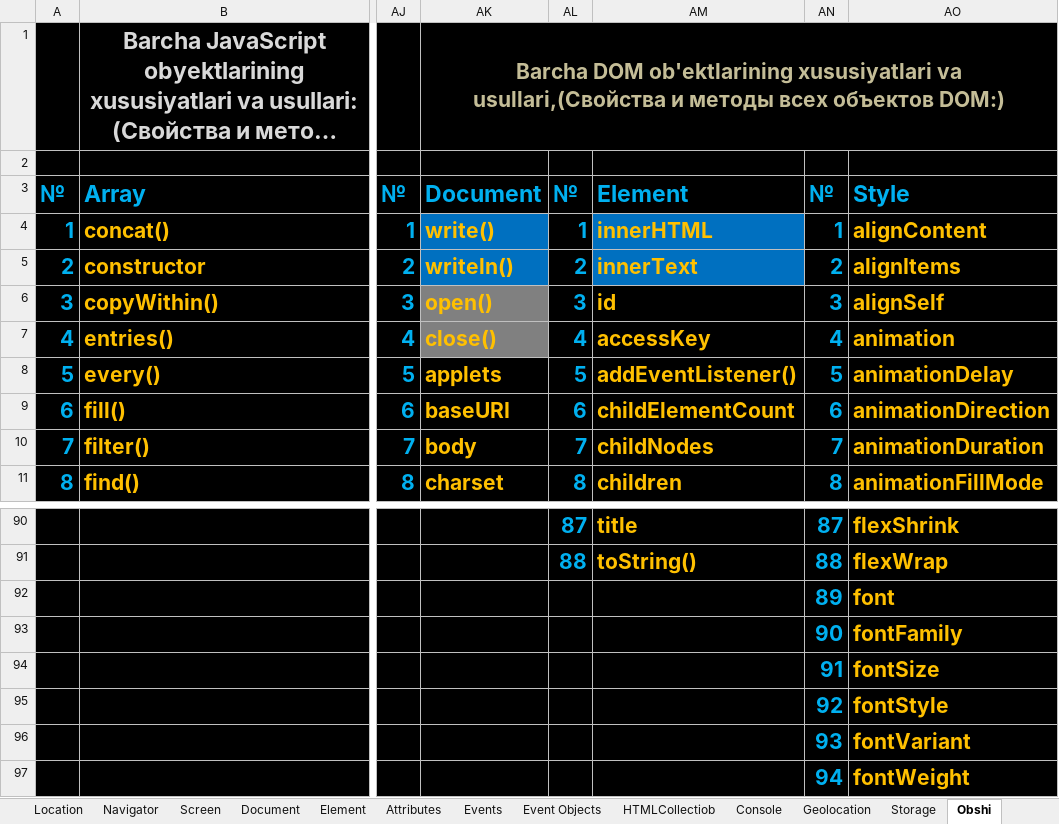
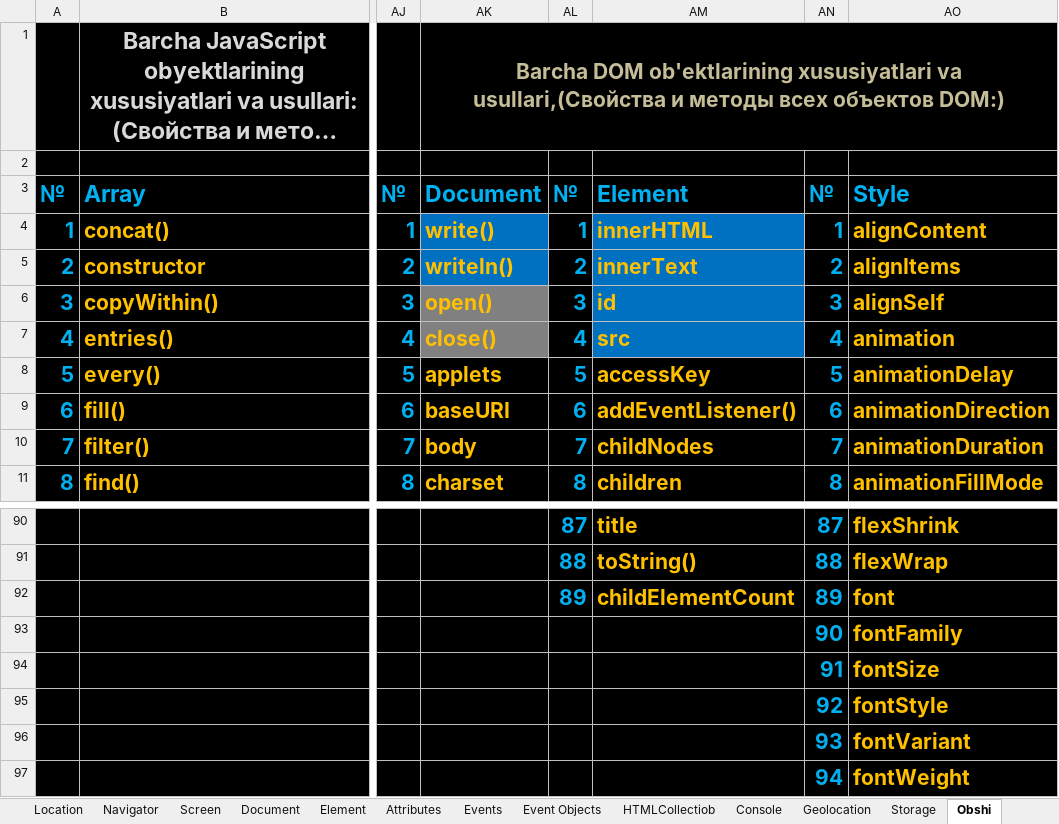
Before and after one commit to IslamDevFull/Evol, an Excel workbook: 3-JavaScript/Dars/JS_KORIN.xlsx, sheet Obshi, drawn as a sheet; only a part is shown, gaps mark what is left out; long unchanged cells end in …; values as stored, in another font and other column widths than the file's, no borders; the diff names each change by its address in the sheet, - before the commit and + after, or states it on an @@ line.

```diff
--- a/3-JavaScript/Dars/JS_KORIN.xlsx (sheet Obshi)
+++ b/3-JavaScript/Dars/JS_KORIN.xlsx (sheet Obshi)
-AM6:AM7 fill: #000000
+AM6:AM7 fill: #0070C0
-AM7: accessKey
+AM7: src
-AM8: addEventListener()
+AM8: accessKey
-AM9: childElementCount
+AM9: addEventListener()
-AL92: (empty)
+AL92: 89
-AM92: (empty)
+AM92: childElementCount
```
Also changed, not shown: 6 other files.
